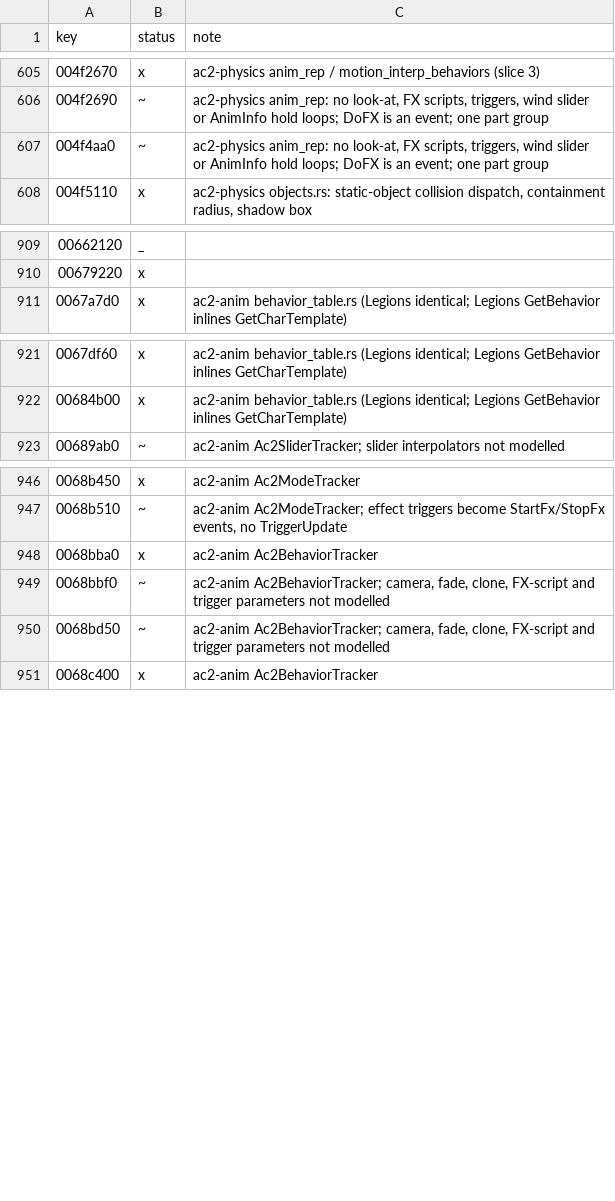
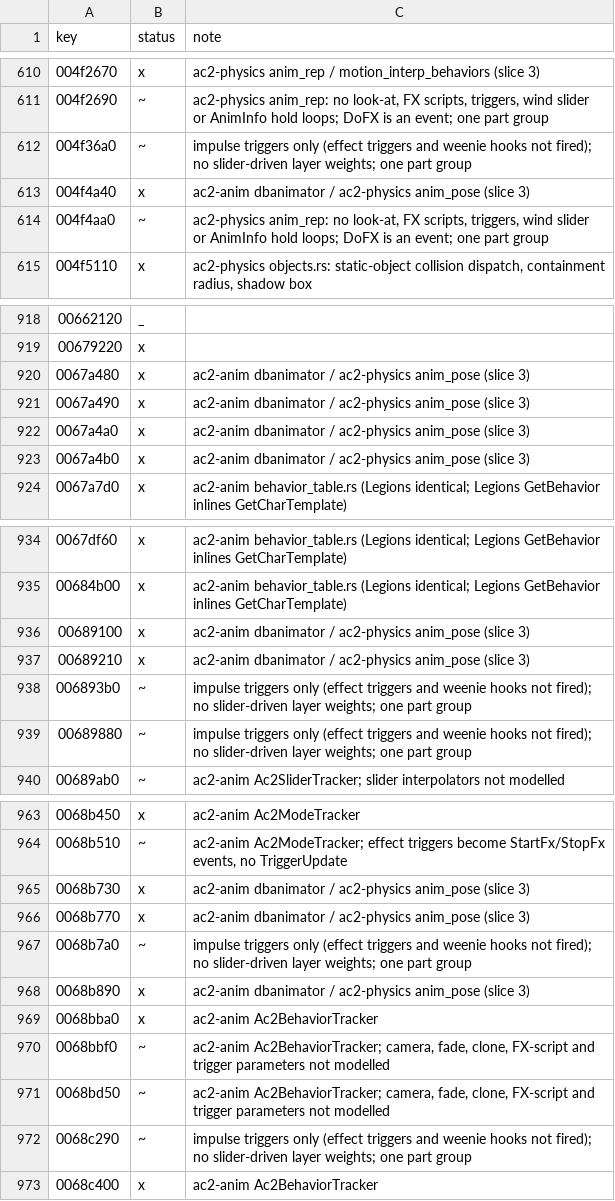
Before and after one commit to CrimsonMage/AC2_Rusted, a TSV file: docs/retail-catalog/marks.tsv, drawn as a sheet; only a part is shown, gaps mark what is left out; the diff covers the shown part only.

Commit message:
ac2-anim/ac2-physics: posed bones from the animation state (CPartArray::DoAnimation)
ac2-anim: the DBAnimator tree as retail evaluates it (AnimAsset::Animate with weight keys and
D3DXQuaternionSlerp, AnimCube::GetAnimatorWeights, AMHuman's locomotion sliders, AMSwitchME),
AnimBlender/AnimCompositor layering, AnimInfo decoding with impulse triggers, and the
AnimationObj queries now carry the tracker's element and mode (AMSwitchME switches on them).
ac2-physics: PhysicsBody::posed_parts from the last animation step, load_body_animation from a
VisualDesc, and animation impulse triggers (the standing jump's impulse is the Jump).

```diff
--- a/docs/retail-catalog/marks.tsv
+++ b/docs/retail-catalog/marks.tsv
@@ -606,2 +611,4 @@ key	status	note
 004f2690	~	ac2-physics anim_rep: no look-at, FX scripts, triggers, wind slider or AnimInfo hold loops; DoFX is an event; one part group
+004f36a0	~	impulse triggers only (effect triggers and weenie hooks not fired); no slider-driven layer weights; one part group
+004f4a40	x	ac2-anim dbanimator / ac2-physics anim_pose (slice 3)
 004f4aa0	~	ac2-physics anim_rep: no look-at, FX scripts, triggers, wind slider or AnimInfo hold loops; DoFX is an event; one part group
@@ -910,2 +919,6 @@ key	status	note
 00679220	x	
+0067a480	x	ac2-anim dbanimator / ac2-physics anim_pose (slice 3)
+0067a490	x	ac2-anim dbanimator / ac2-physics anim_pose (slice 3)
+0067a4a0	x	ac2-anim dbanimator / ac2-physics anim_pose (slice 3)
+0067a4b0	x	ac2-anim dbanimator / ac2-physics anim_pose (slice 3)
 0067a7d0	x	ac2-anim behavior_table.rs (Legions identical; Legions GetBehavior inlines GetCharTemplate)
@@ -922,2 +935,6 @@ key	status	note
 00684b00	x	ac2-anim behavior_table.rs (Legions identical; Legions GetBehavior inlines GetCharTemplate)
+00689100	x	ac2-anim dbanimator / ac2-physics anim_pose (slice 3)
+00689210	x	ac2-anim dbanimator / ac2-physics anim_pose (slice 3)
+006893b0	~	impulse triggers only (effect triggers and weenie hooks not fired); no slider-driven layer weights; one part group
+00689880	~	impulse triggers only (effect triggers and weenie hooks not fired); no slider-driven layer weights; one part group
 00689ab0	~	ac2-anim Ac2SliderTracker; slider interpolators not modelled
@@ -947,2 +964,6 @@ key	status	note
 0068b510	~	ac2-anim Ac2ModeTracker; effect triggers become StartFx/StopFx events, no TriggerUpdate
+0068b730	x	ac2-anim dbanimator / ac2-physics anim_pose (slice 3)
+0068b770	x	ac2-anim dbanimator / ac2-physics anim_pose (slice 3)
+0068b7a0	~	impulse triggers only (effect triggers and weenie hooks not fired); no slider-driven layer weights; one part group
+0068b890	x	ac2-anim dbanimator / ac2-physics anim_pose (slice 3)
 0068bba0	x	ac2-anim Ac2BehaviorTracker
@@ -950,2 +971,3 @@ key	status	note
 0068bd50	~	ac2-anim Ac2BehaviorTracker; camera, fade, clone, FX-script and trigger parameters not modelled
+0068c290	~	impulse triggers only (effect triggers and weenie hooks not fired); no slider-driven layer weights; one part group
 0068c400	x	ac2-anim Ac2BehaviorTracker
```
Also changed, not shown: 34 added rows and 3 edited cells elsewhere in this file, 26 other files.
